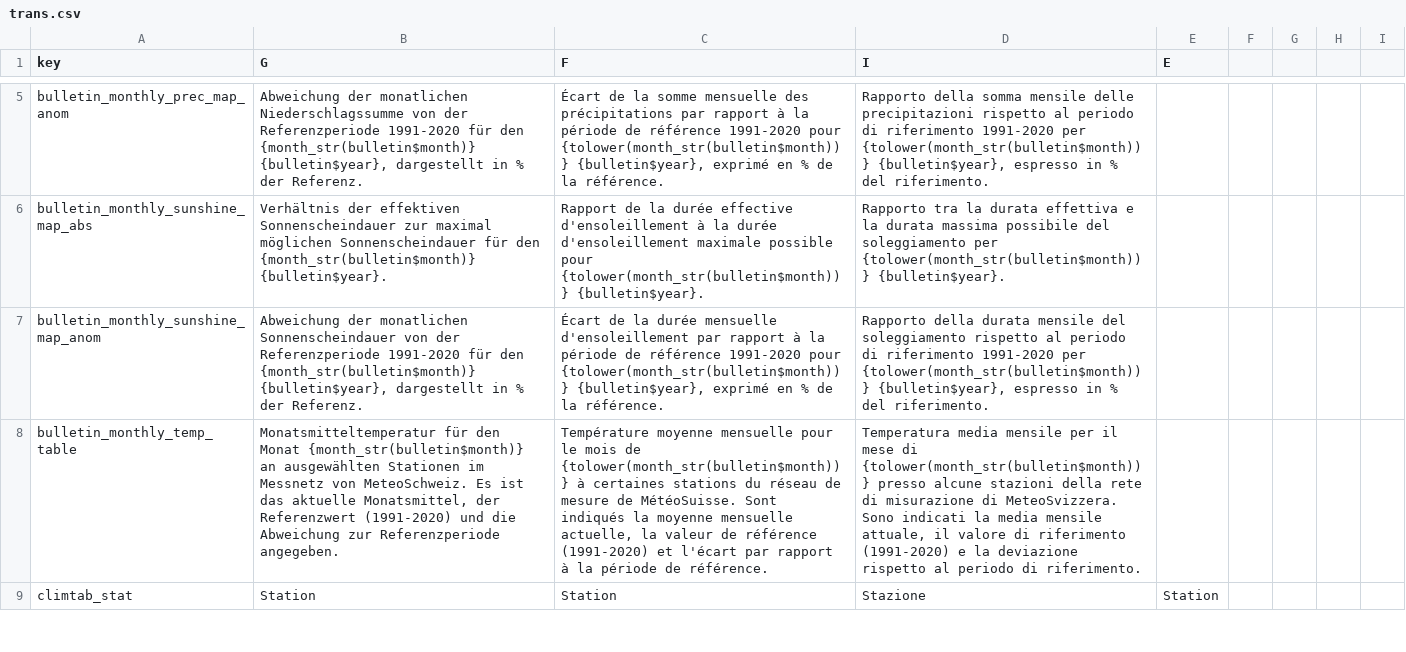
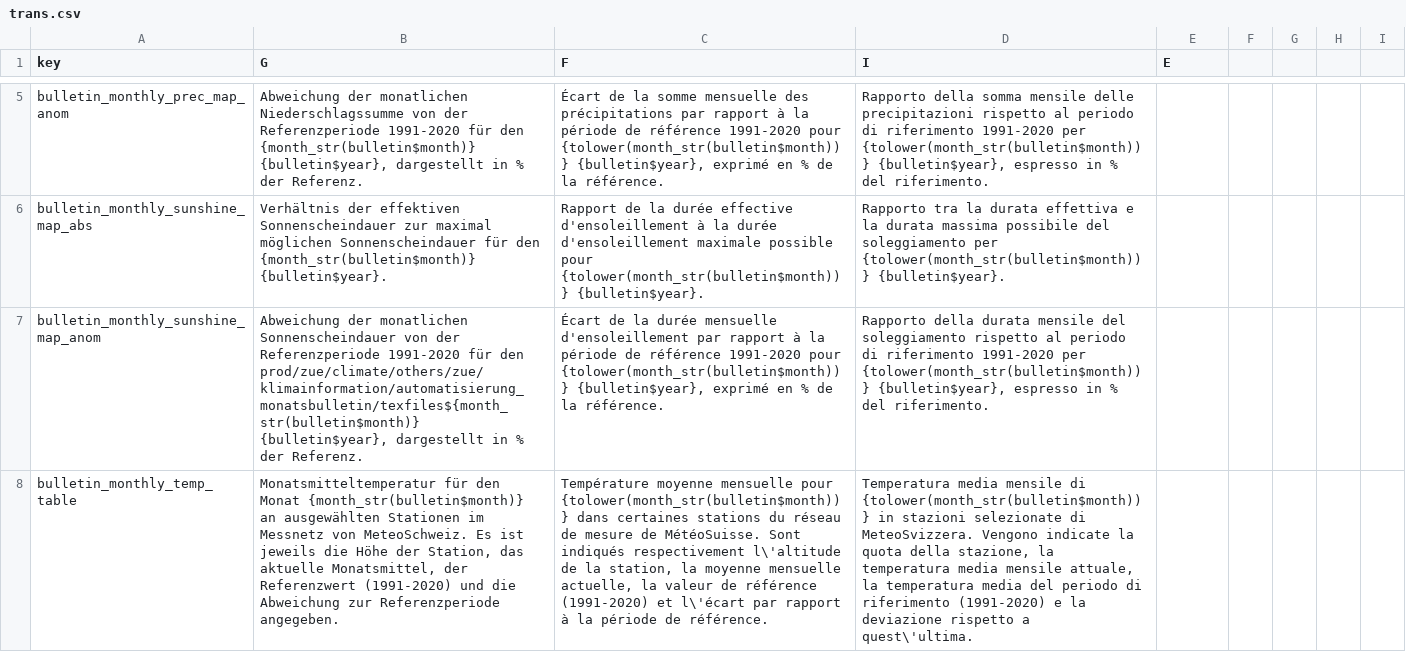
Before and after one commit to MeteoSwiss/cat.bulletin, a CSV file: inst/extdata/trans.csv, drawn as a sheet; only a part is shown, gaps mark what is left out; removed rows and columns are numbered as before the commit, all else as after; the diff covers the shown part only; the diff names each change by its address in the sheet, - before the commit and + after, or states it on an @@ line.

```diff
--- a/inst/extdata/trans.csv
+++ b/inst/extdata/trans.csv
-B7 (G): …für den {month_str(bulletin$month)} {bulletin$year}, dargestellt…
+B7 (G): …für den prod/zue/climate/others/zue/klimainformation/automatisierung_monatsbulletin/texfiles${month_str(bulletin$month)} {bulletin$year}, dargestellt…
-B8 (G): …Es ist das aktuelle…
+B8 (G): …Es ist jeweils die Höhe der Station, das aktuelle…
-C8 (F): …mensuelle pour le mois de {tolower(month_str(bulletin$month))} à certaines stations du réseau de mesure de MétéoSuisse. Sont indiqués la moyenne mensuelle actuelle, la valeur de référence (1991-2020) et l'écart par rapport…
+C8 (F): …mensuelle pour {tolower(month_str(bulletin$month))} dans certaines stations du réseau de mesure de MétéoSuisse. Sont indiqués respectivement l\'altitude de la station, la moyenne mensuelle actuelle, la valeur de référence (1991-2020) et l\'écart par rapport…
-D8 (I): …media mensile per il mese di {tolower(month_str(bulletin$month))} presso alcune stazioni della rete di misurazione di MeteoSvizzera. Sono indicati la media mensile attuale, il valore di riferimento (1991-2020) e la deviazione rispetto al periodo di riferimento.
+D8 (I): …media mensile di {tolower(month_str(bulletin$month))} in stazioni selezionate di MeteoSvizzera. Vengono indicate la quota della stazione, la temperatura media mensile attuale, la temperatura media del periodo di riferimento (1991-2020) e la deviazione rispetto a quest\'ultima.
-row 9: climtab_stat | Station | Station | Stazione | Station
```
Also changed, not shown: 2 added rows elsewhere in this file, 3 other files.
